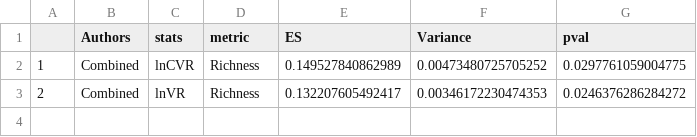
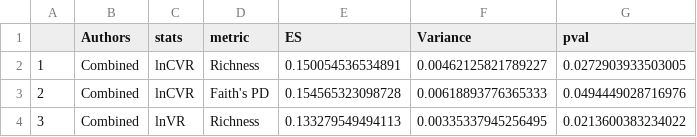
Before and after one commit to lijingdi/sex-difference-microbiome-meta-analysis, a CSV file: results/AlphaCombined_sig.csv, drawn as a sheet.

```diff
--- a/results/AlphaCombined_sig.csv
+++ b/results/AlphaCombined_sig.csv
@@ -1,3 +1,4 @@
 "","Authors","stats","metric","ES","Variance","pval"
-"1","Combined","lnCVR","Richness",0.149527840862989,0.00473480725705252,0.0297761059004775
-"2","Combined","lnVR","Richness",0.132207605492417,0.00346172230474353,0.0246376286284272
+"1","Combined","lnCVR","Richness",0.150054536534891,0.00462125821789227,0.0272903933503005
+"2","Combined","lnCVR","Faith's PD",0.154565323098728,0.00618893776365333,0.0494449028716976
+"3","Combined","lnVR","Richness",0.133279549494113,0.00335337945256495,0.0213600383234022
```
Also changed, not shown: results/AlphaCombined.csv, 2 other files.
